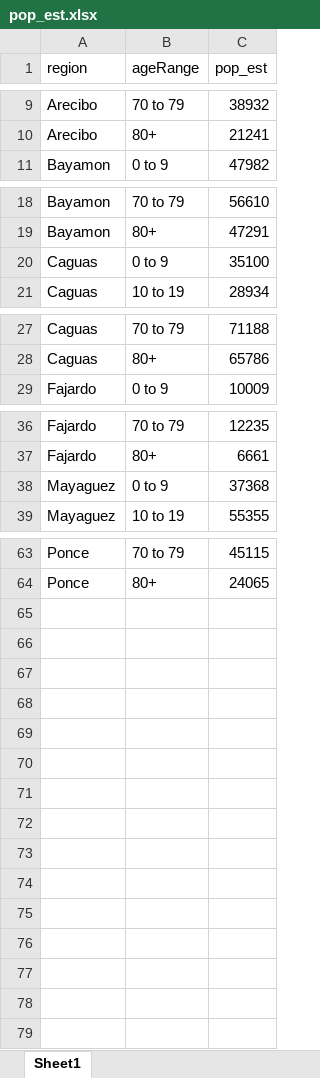
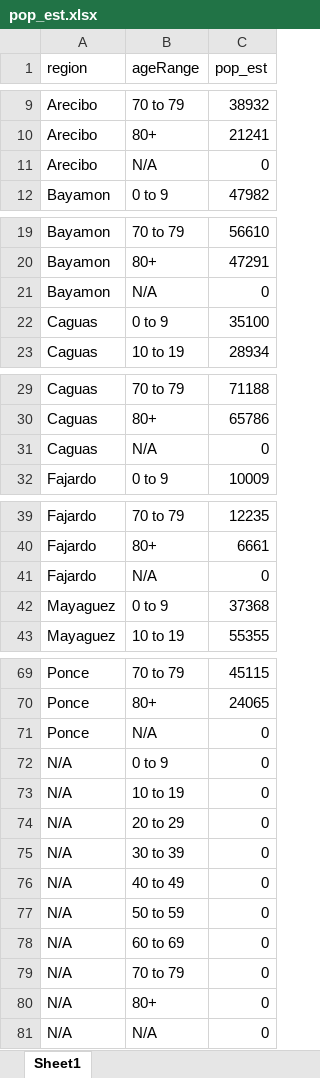
Before and after one commit to MjtorresG/covid19-vuln, an Excel workbook: pop_est.xlsx, sheet Sheet1, drawn as a sheet; only a part is shown, gaps mark what is left out; values as stored, in another font and other column widths than the file's, no borders; the diff covers the shown part only; the diff names each change by its address in the sheet, - before the commit and + after, or states it on an @@ line.

```diff
--- a/pop_est.xlsx (sheet Sheet1)
+++ b/pop_est.xlsx (sheet Sheet1)
+row 11: Arecibo | N/A | 0
+row 21: Bayamon | N/A | 0
+row 31: Caguas | N/A | 0
+row 41: Fajardo | N/A | 0
+row 71: Ponce | N/A | 0
+row 72: N/A | 0 to 9 | 0
+row 73: N/A | 10 to 19 | 0
+row 74: N/A | 20 to 29 | 0
+row 75: N/A | 30 to 39 | 0
+row 76: N/A | 40 to 49 | 0
+row 77: N/A | 50 to 59 | 0
+row 78: N/A | 60 to 69 | 0
+row 79: N/A | 70 to 79 | 0
+row 80: N/A | 80+ | 0
+row 81: N/A | N/A | 0
```
Also changed, not shown: 2 added rows elsewhere in this sheet, cases2.xlsx, deaths.xlsx, 4 other files.
